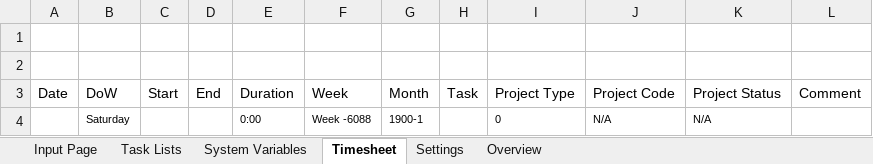
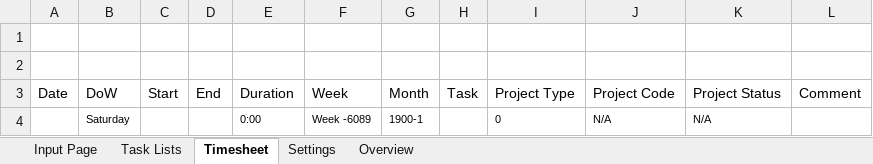
Before and after one commit to lc-ethan/Timesheet, an Excel workbook: Timesheet - v2.xlsm, sheet Timesheet, drawn as a sheet; values as stored, in another font and other column widths than the file's, no borders; table styles not drawn; the diff names each change by its address in the sheet, - before the commit and + after, or states it on an @@ line.

```diff
--- a/Timesheet - v2.xlsm (sheet Timesheet)
+++ b/Timesheet - v2.xlsm (sheet Timesheet)
@@ sheet tab hidden: System Variables @@
-F4 (Week): Week -6088
+F4 (Week): Week -6089
```
Also changed, not shown: sheet Settings, sheet Task Lists, sheet Input Page, charts or pictures.
